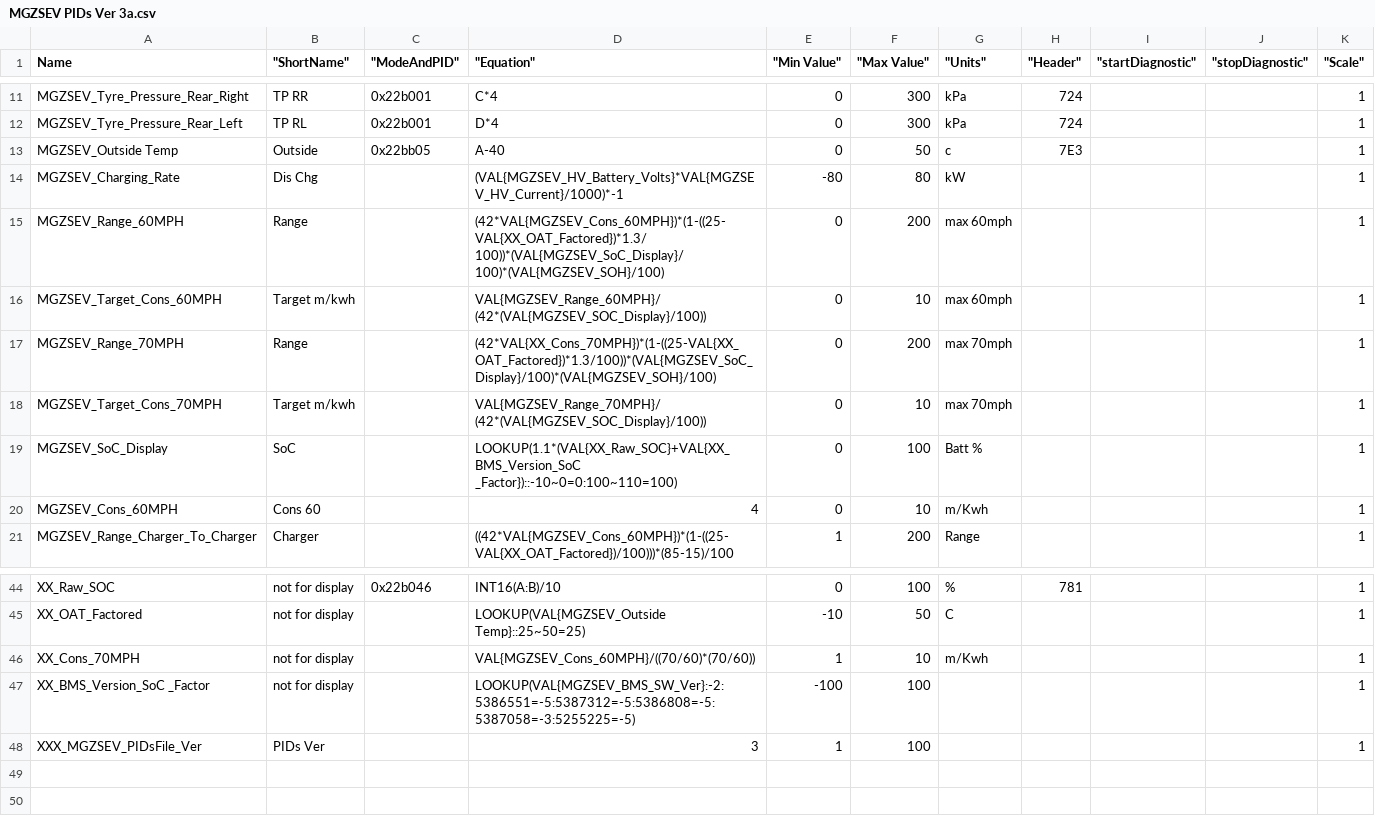
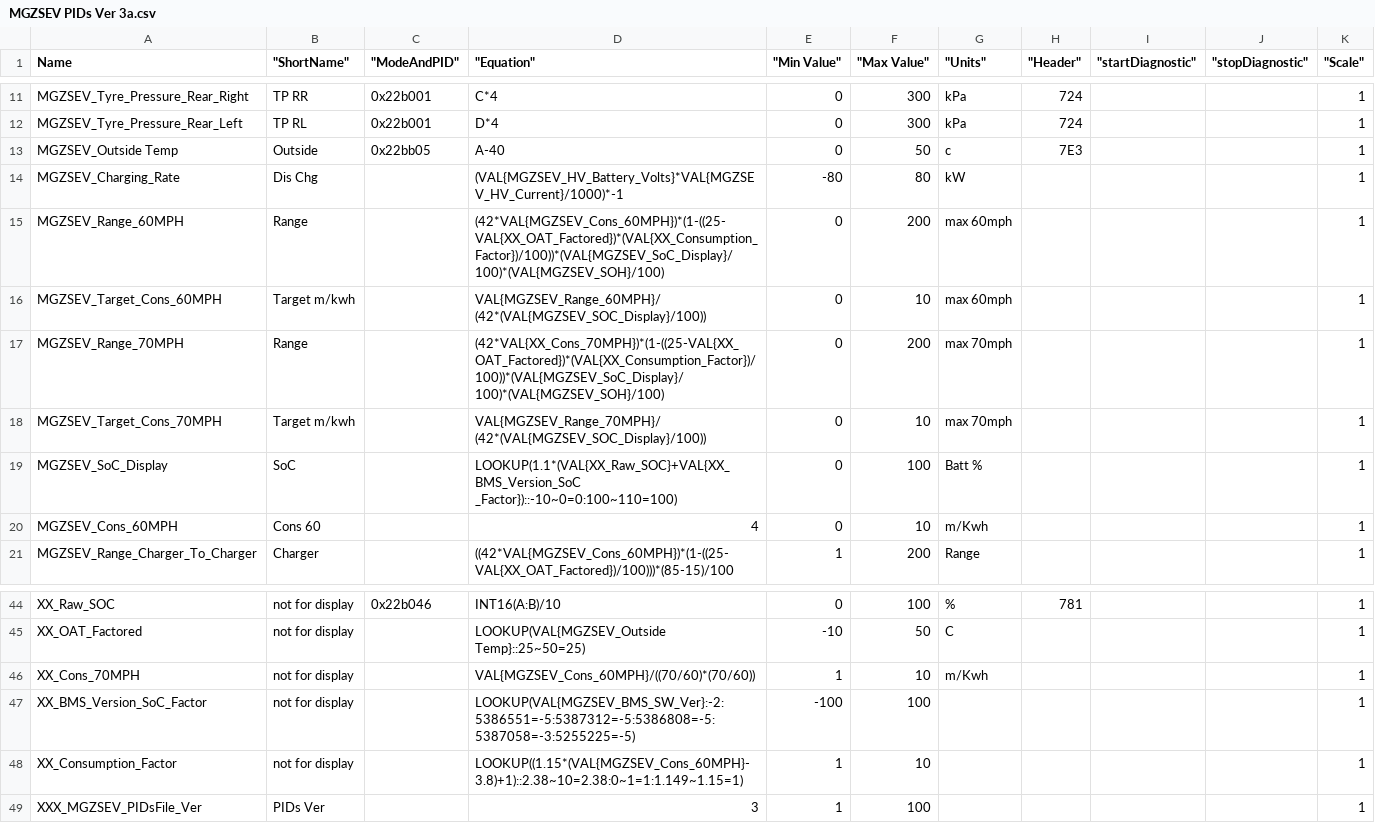
Before and after one commit to VinceW31/MGZSEV-UK-Torque-Pro-PIDS, a CSV file: MGZSEV PIDs Ver 3a.csv, drawn as a sheet; only a part is shown, gaps mark what is left out.

Commit message:
Include new Consumption Factor PID
Consumption factor PID included to automate changes to the 60MPH and 70MPH range displays as a result of user changes to the baseline consumption (at 60MPH 25C) figure.

```diff
--- a/MGZSEV PIDs Ver 3a.csv
+++ b/MGZSEV PIDs Ver 3a.csv
@@ -14,5 +14,5 @@ MGZSEV_Outside Temp,Outside,0x22bb05,A-40,0,50,c,7E3,,,1
 MGZSEV_Charging_Rate,Dis   Chg,,(VAL{MGZSEV_HV_Battery_Volts}*VAL{MGZSEV_HV_Current}/1000)*-1,-80,80,kW,,,,1
-MGZSEV_Range_60MPH,Range,,(42*VAL{MGZSEV_Cons_60MPH})*(1-((25-VAL{XX_OAT_Factored})*1.3/100))*(VAL{MGZSEV_SoC_Display}/100)*(VAL{MGZSEV_SOH}/100),0,200,max 60mph,,,,1
+MGZSEV_Range_60MPH,Range,,(42*VAL{MGZSEV_Cons_60MPH})*(1-((25-VAL{XX_OAT_Factored})*(VAL{XX_Consumption_Factor})/100))*(VAL{MGZSEV_SoC_Display}/100)*(VAL{MGZSEV_SOH}/100),0,200,max 60mph,,,,1
 MGZSEV_Target_Cons_60MPH,Target m/kwh,,VAL{MGZSEV_Range_60MPH}/(42*(VAL{MGZSEV_SOC_Display}/100)),0,10,max 60mph,,,,1
-MGZSEV_Range_70MPH,Range,,(42*VAL{XX_Cons_70MPH})*(1-((25-VAL{XX_OAT_Factored})*1.3/100))*(VAL{MGZSEV_SoC_Display}/100)*(VAL{MGZSEV_SOH}/100),0,200,max 70mph,,,,1
+MGZSEV_Range_70MPH,Range,,(42*VAL{XX_Cons_70MPH})*(1-((25-VAL{XX_OAT_Factored})*(VAL{XX_Consumption_Factor})/100))*(VAL{MGZSEV_SoC_Display}/100)*(VAL{MGZSEV_SOH}/100),0,200,max 70mph,,,,1
 MGZSEV_Target_Cons_70MPH,Target m/kwh,,VAL{MGZSEV_Range_70MPH}/(42*(VAL{MGZSEV_SOC_Display}/100)),0,10,max 70mph,,,,1
@@ -46,3 +46,4 @@ XX_OAT_Factored,not for display,,LOOKUP(VAL{MGZSEV_Outside Temp}::25~50=25),-10,
 XX_Cons_70MPH,not for display,,VAL{MGZSEV_Cons_60MPH}/((70/60)*(70/60)),1,10,m/Kwh,,,,1
-XX_BMS_Version_SoC _Factor,not for display,,LOOKUP(VAL{MGZSEV_BMS_SW_Ver}:-2:5386551=-5:5387312=-5:5386808=-5:5387058=-3:5255225=-5),-100,100,,,,,1
+XX_BMS_Version_SoC_Factor,not for display,,LOOKUP(VAL{MGZSEV_BMS_SW_Ver}:-2:5386551=-5:5387312=-5:5386808=-5:5387058=-3:5255225=-5),-100,100,,,,,1
+XX_Consumption_Factor,not for display,,LOOKUP((1.15*(VAL{MGZSEV_Cons_60MPH}-3.8)+1)::2.38~10=2.38:0~1=1:1.149~1.15=1),1,10,,,,,1
 XXX_MGZSEV_PIDsFile_Ver,PIDs Ver,,3,1,100,,,,,1
```
